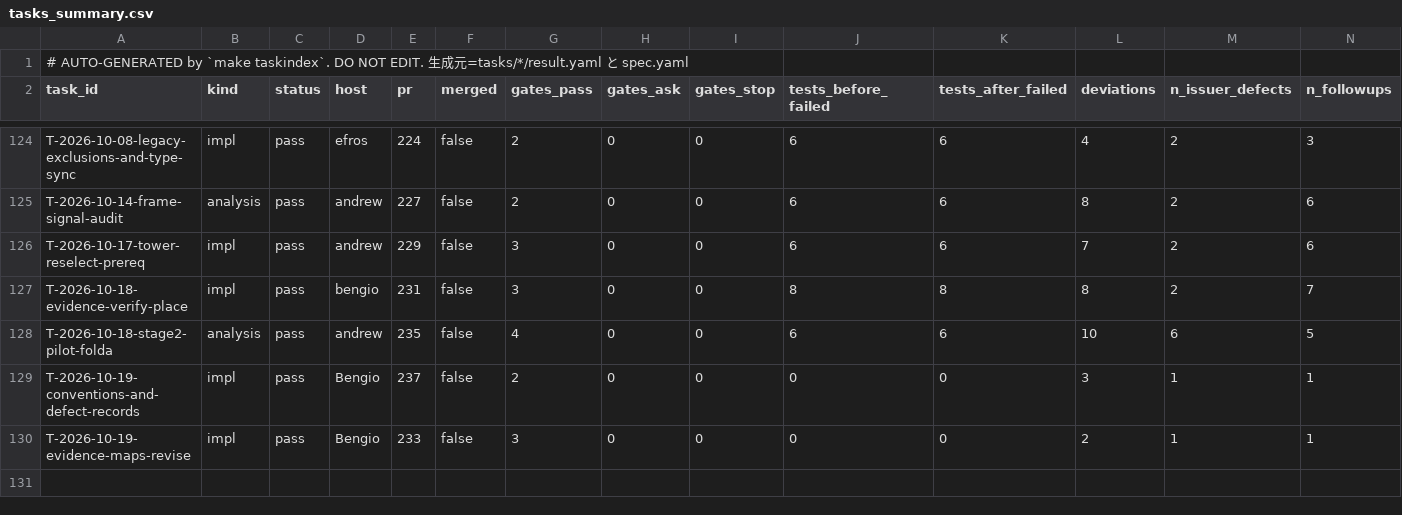
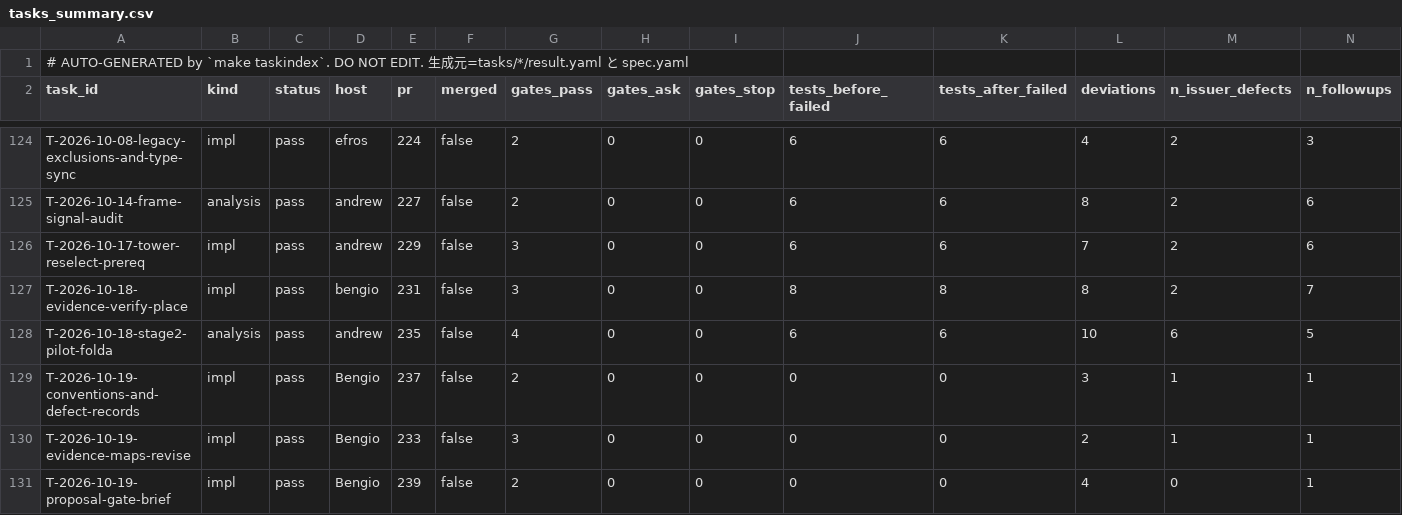
Before and after one commit to takuya3h/m2, a CSV file: context/auto/tasks_summary.csv, drawn as a sheet; only a part is shown, gaps mark what is left out; rows hold the shown columns only; the diff names each change by its address in the sheet, - before the commit and + after, or states it on an @@ line.

```diff
--- a/context/auto/tasks_summary.csv
+++ b/context/auto/tasks_summary.csv
+row 131: T-2026-10-19-proposal-gate-brief | impl | pass | Bengio | 239 | false | 2 | 0 | 0 | 0 | 0 | 4 | 0 | 1
```
Also changed, not shown: 3 other files.
